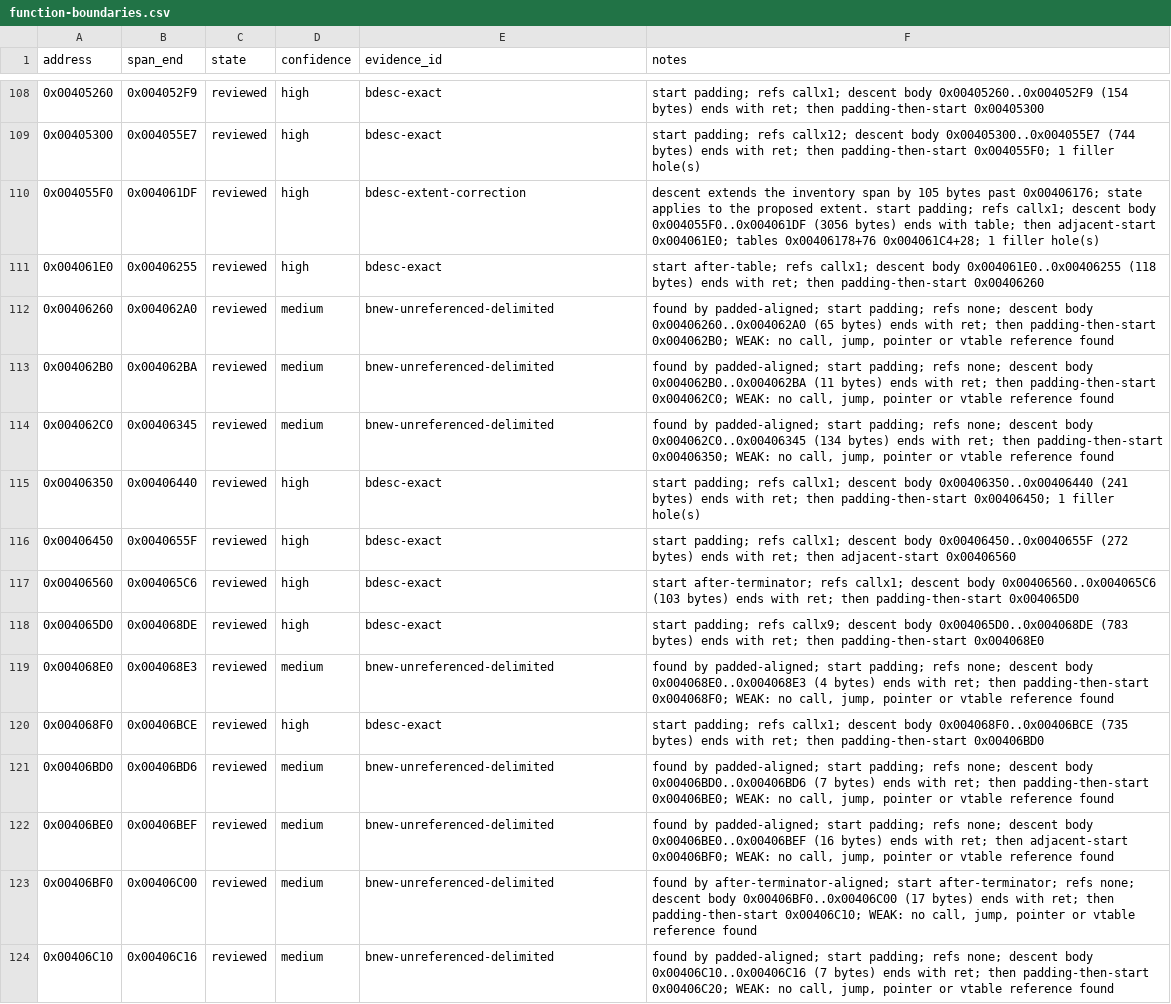
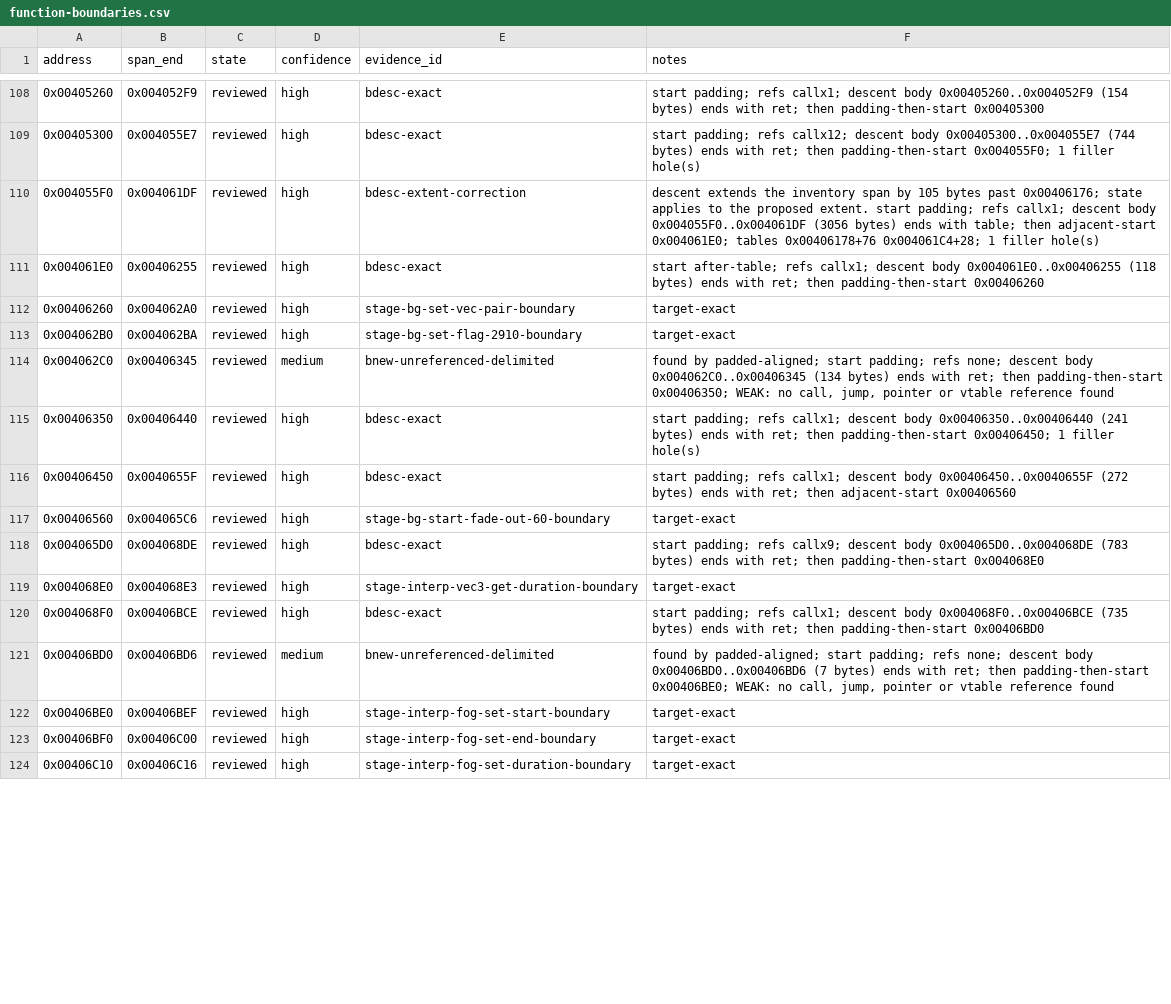
Before and after one commit to N0zoM1z0/th128, a CSV file: config/function-boundaries.csv, drawn as a sheet; only a part is shown, gaps mark what is left out; the diff covers the shown part only.

Commit message:
gemini-4-neon: match 24 StageInterp, StageFog, StageVec3, and StageBg helpers

```diff
--- a/config/function-boundaries.csv
+++ b/config/function-boundaries.csv
@@ -111,4 +111,4 @@ address,span_end,state,confidence,evidence_id,notes
 0x004061E0,0x00406255,reviewed,high,bdesc-exact,start after-table; refs callx1; descent body 0x004061E0..0x00406255 (118 bytes) ends with ret; then padding-then-start 0x00406260
-0x00406260,0x004062A0,reviewed,medium,bnew-unreferenced-delimited,"found by padded-aligned; start padding; refs none; descent body 0x00406260..0x004062A0 (65 bytes) ends with ret; then padding-then-start 0x004062B0; WEAK: no call, jump, pointer or vtable reference found"
-0x004062B0,0x004062BA,reviewed,medium,bnew-unreferenced-delimited,"found by padded-aligned; start padding; refs none; descent body 0x004062B0..0x004062BA (11 bytes) ends with ret; then padding-then-start 0x004062C0; WEAK: no call, jump, pointer or vtable reference found"
+0x00406260,0x004062A0,reviewed,high,stage-bg-set-vec-pair-boundary,target-exact
+0x004062B0,0x004062BA,reviewed,high,stage-bg-set-flag-2910-boundary,target-exact
 0x004062C0,0x00406345,reviewed,medium,bnew-unreferenced-delimited,"found by padded-aligned; start padding; refs none; descent body 0x004062C0..0x00406345 (134 bytes) ends with ret; then padding-then-start 0x00406350; WEAK: no call, jump, pointer or vtable reference found"
@@ -116,9 +116,9 @@ address,span_end,state,confidence,evidence_id,notes
 0x00406450,0x0040655F,reviewed,high,bdesc-exact,start padding; refs callx1; descent body 0x00406450..0x0040655F (272 bytes) ends with ret; then adjacent-start 0x00406560
-0x00406560,0x004065C6,reviewed,high,bdesc-exact,start after-terminator; refs callx1; descent body 0x00406560..0x004065C6 (103 bytes) ends with ret; then padding-then-start 0x004065D0
+0x00406560,0x004065C6,reviewed,high,stage-bg-start-fade-out-60-boundary,target-exact
 0x004065D0,0x004068DE,reviewed,high,bdesc-exact,start padding; refs callx9; descent body 0x004065D0..0x004068DE (783 bytes) ends with ret; then padding-then-start 0x004068E0
-0x004068E0,0x004068E3,reviewed,medium,bnew-unreferenced-delimited,"found by padded-aligned; start padding; refs none; descent body 0x004068E0..0x004068E3 (4 bytes) ends with ret; then padding-then-start 0x004068F0; WEAK: no call, jump, pointer or vtable reference found"
+0x004068E0,0x004068E3,reviewed,high,stage-interp-vec3-get-duration-boundary,target-exact
 0x004068F0,0x00406BCE,reviewed,high,bdesc-exact,start padding; refs callx1; descent body 0x004068F0..0x00406BCE (735 bytes) ends with ret; then padding-then-start 0x00406BD0
 0x00406BD0,0x00406BD6,reviewed,medium,bnew-unreferenced-delimited,"found by padded-aligned; start padding; refs none; descent body 0x00406BD0..0x00406BD6 (7 bytes) ends with ret; then padding-then-start 0x00406BE0; WEAK: no call, jump, pointer or vtable reference found"
-0x00406BE0,0x00406BEF,reviewed,medium,bnew-unreferenced-delimited,"found by padded-aligned; start padding; refs none; descent body 0x00406BE0..0x00406BEF (16 bytes) ends with ret; then adjacent-start 0x00406BF0; WEAK: no call, jump, pointer or vtable reference found"
-0x00406BF0,0x00406C00,reviewed,medium,bnew-unreferenced-delimited,"found by after-terminator-aligned; start after-terminator; refs none; descent body 0x00406BF0..0x00406C00 (17 bytes) ends with ret; then padding-then-start 0x00406C10; WEAK: no call, jump, pointer or vtable reference found"
-0x00406C10,0x00406C16,reviewed,medium,bnew-unreferenced-delimited,"found by padded-aligned; start padding; refs none; descent body 0x00406C10..0x00406C16 (7 bytes) ends with ret; then padding-then-start 0x00406C20; WEAK: no call, jump, pointer or vtable reference found"
+0x00406BE0,0x00406BEF,reviewed,high,stage-interp-fog-set-start-boundary,target-exact
+0x00406BF0,0x00406C00,reviewed,high,stage-interp-fog-set-end-boundary,target-exact
+0x00406C10,0x00406C16,reviewed,high,stage-interp-fog-set-duration-boundary,target-exact
```
Also changed, not shown: 50 edited cells elsewhere in this file, config/implemented.csv, config/matches.csv, 8 other files.
